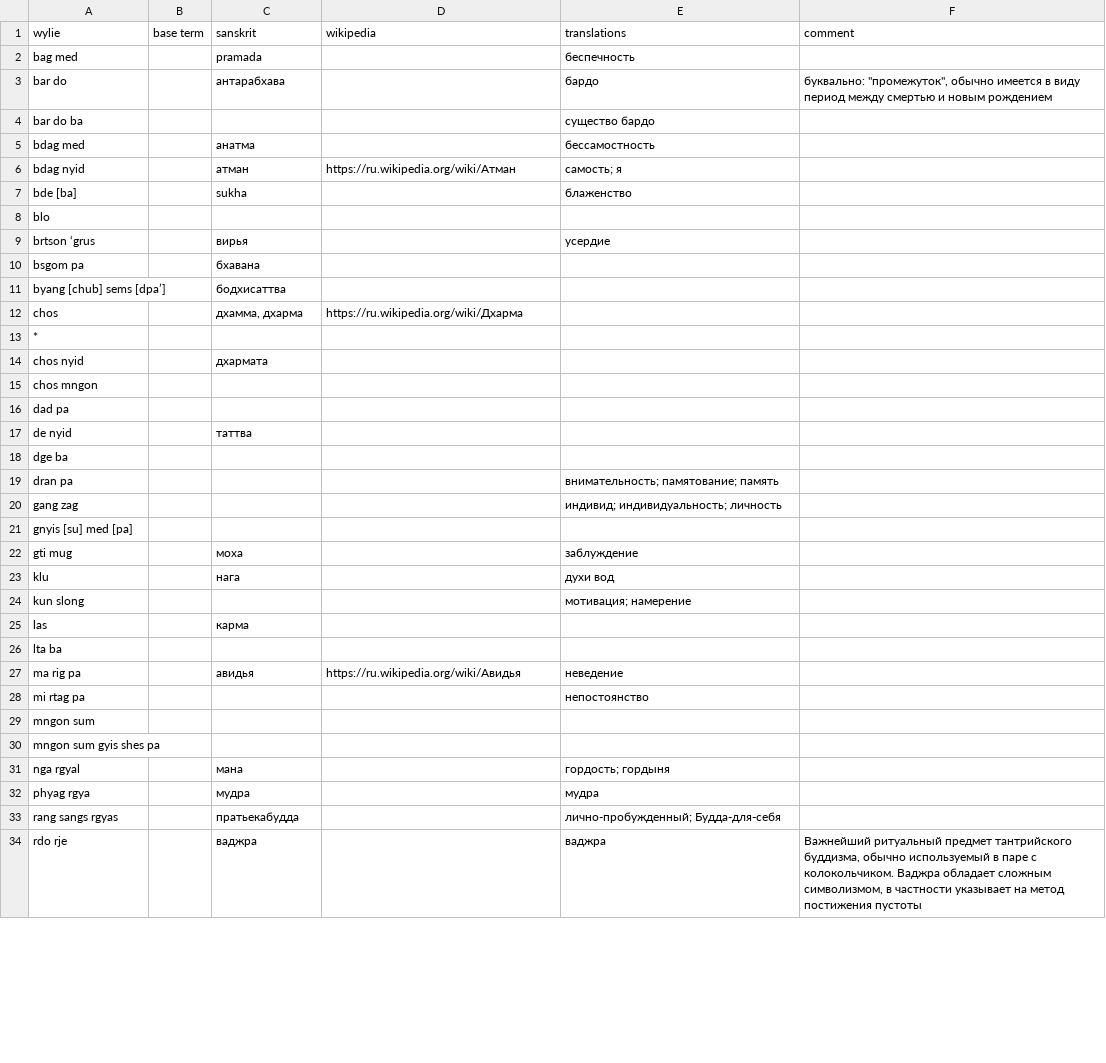
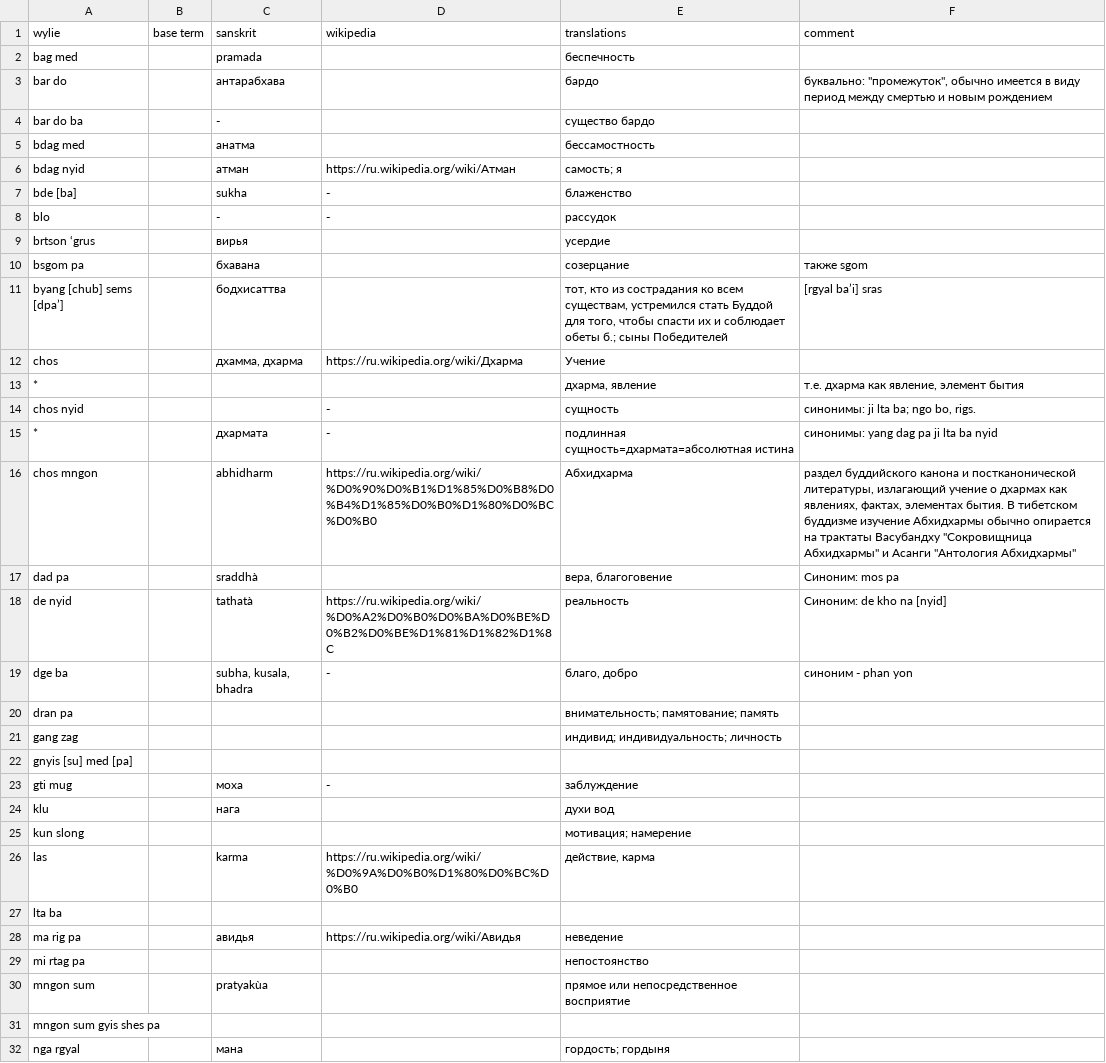
Before and after one commit to mzevin/dharmadict, a CSV file: Client/data/Андрей Терентьев.csv, drawn as a sheet; only a part is shown; the shorter side is filled out with more unchanged rows; the diff covers the shown part only.

Commit message:
AAT updated data

```diff
--- a/Client/data/Андрей Терентьев.csv
+++ b/Client/data/Андрей Терентьев.csv
@@ -3,17 +3,18 @@ bag med,,pramada,,беспечность,
 bar do,,антарабхава,,бардо,"буквально: ""промежуток"", обычно имеется в виду период между смертью и новым рождением"
-bar do ba,,,,существо бардо,
+bar do ba,,-,,существо бардо,
 bdag med,,анатма,,бессамостность,
 bdag nyid,,атман,https://ru.wikipedia.org/wiki/Атман,самость; я,
-bde [ba],,sukha,,блаженство,
-blo,,,,,
+bde [ba],,sukha,-,блаженство,
+blo,,-,-,рассудок,
 brtson ‘grus,,вирья,,усердие,
-bsgom pa,,бхавана,,,
-byang [chub] sems [dpa’],,бодхисаттва,,,
-chos,,"дхамма, дхарма",https://ru.wikipedia.org/wiki/Дхарма,,
-*,,,,,
-chos nyid,,дхармата,,,
-chos mngon,,,,,
-dad pa,,,,,
-de nyid,,таттва,,,
-dge ba,,,,,
+bsgom pa,,бхавана,,созерцание,также sgom
+byang [chub] sems [dpa’],,бодхисаттва,,"тот, кто из сострадания ко всем существам, устремился стать Буддой для того, чтобы спасти их и соблюдает обеты б.;  сыны Победителей ",[rgyal ba’i] sras
+chos,,"дхамма, дхарма",https://ru.wikipedia.org/wiki/Дхарма,Учение ,
+*,,,,"дхарма, явление","т.е. дхарма как явление, элемент бытия"
+chos nyid,,,-,сущность,"синонимы: ji lta ba; ngo bo, rigs. "
+*,,дхармата,-,подлинная сущность=дхармата=абсолютная истина,синонимы: yang dag pa ji lta ba nyid
+chos mngon,,abhidharm,https://ru.wikipedia.org/wiki/%D0%90%D0%B1%D1%85%D0%B8%D0%B4%D1%85%D0%B0%D1%80%D0%BC%D0%B0,Абхидхарма,"раздел буддийского канона и постканонической литературы, излагающий учение о дхармах как явлениях, фактах, элементах бытия. В тибетском буддизме изучение Абхидхармы обычно опирается на трактаты Васубандху ""Сокровищница Абхидхармы""  и Асанги ""Антология Абхидхармы"""
+dad pa,,sraddhà,,"вера, благоговение",Синоним: mos pa
+de nyid,,tathatà,https://ru.wikipedia.org/wiki/%D0%A2%D0%B0%D0%BA%D0%BE%D0%B2%D0%BE%D1%81%D1%82%D1%8C,реальность,Синоним: de kho na [nyid]
+dge ba,,"subha, kusala, bhadra",-,"благо, добро",синоним - phan yon
 dran pa,,,,внимательность; памятование; память,
@@ -21,6 +22,6 @@ gang zag,,,,индивид; индивидуальность; личность,
 gnyis [su] med [pa],,,,,
-gti mug,,моха,,заблуждение,
+gti mug,,моха,-,заблуждение,
 klu,,нага,,духи вод,
 kun slong,,,,мотивация; намерение,
-las,,карма,,,
+las,,karma,https://ru.wikipedia.org/wiki/%D0%9A%D0%B0%D1%80%D0%BC%D0%B0,"действие, карма",
 lta ba,,,,,
@@ -28,3 +29,3 @@ ma rig pa,,авидья,https://ru.wikipedia.org/wiki/Авидья,неведе
 mi rtag pa,,,,непостоянство,
-mngon sum ,,,,,
+mngon sum ,,pratyakùa,,прямое или непосредственное восприятие,
 mngon sum gyis shes pa,,,,,
```
Also changed, not shown: 6 added rows, 3 removed rows and 16 edited cells elsewhere in this file.
